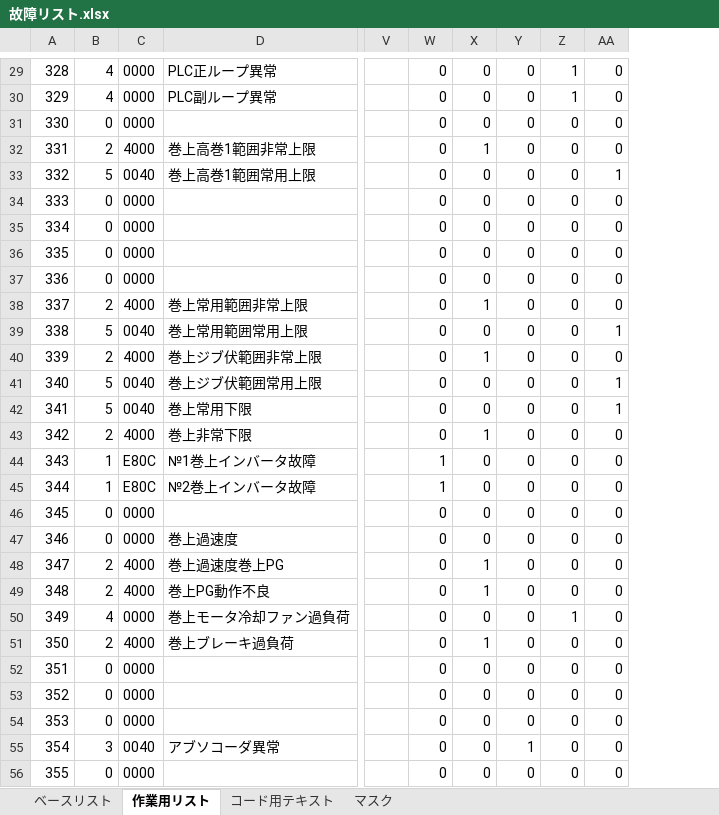
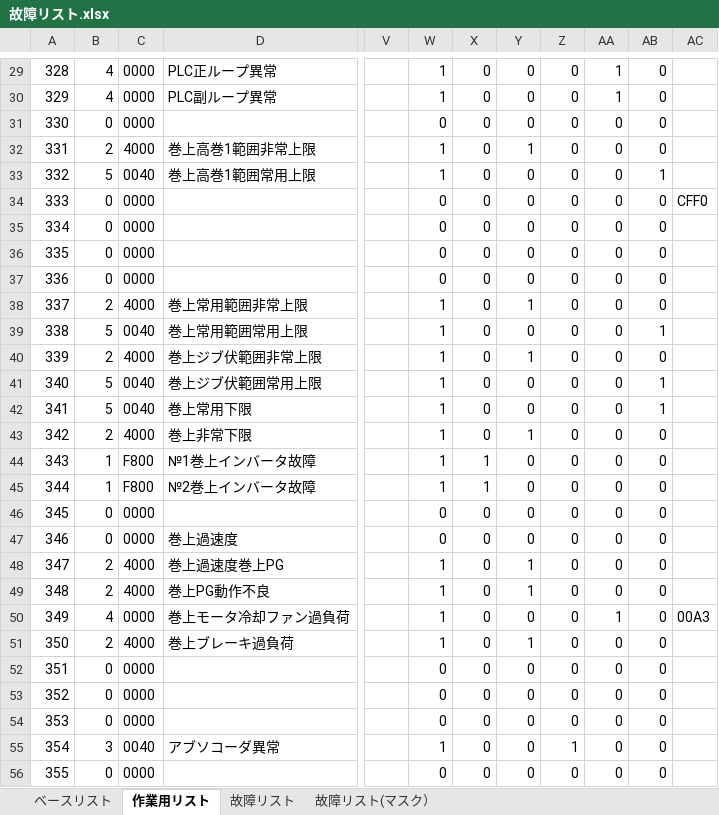
Before and after one commit to SMH-MRD/MKCC0, an Excel workbook: 故障リスト.xlsx, sheet 作業用リスト, drawn as a sheet; only a part is shown, gaps mark what is left out; values as stored, in another font and other column widths than the file's, no borders; the diff covers the shown part only; the diff names each change by its address in the sheet, - before the commit and + after, or states it on an @@ line.

```diff
--- a/故障リスト.xlsx (sheet 作業用リスト)
+++ b/故障リスト.xlsx (sheet 作業用リスト)
-sheet tab: コード用テキスト
+sheet tab: 故障リスト
-sheet tab: マスク
+sheet tab: 故障リスト(マスク）
+column AB, rows 29-56: 0 | 0 | 0 | 0 | 1 | 0 | 0 | 0 | 0 | 0 | 1 | 0 | 1 | 1 | 0 | 0 | 0 | 0 | 0 | 0 | 0 | 0 | 0 | 0 | 0 | 0 | 0 | 0
+column AC, rows 34-50: CFF0 |  |  |  |  |  |  |  |  |  |  |  |  |  |  |  | 00A3
-W29:W30: 0
+W29:W30: 1
-Z29:Z30: 1
+Z29:Z30: 0
-AA29:AA30: 0
+AA29:AA30: 1
-W32:W33: 0
+W32:W33: 1
-X32: 1
+X32: 0
-Y32: 0
+Y32: 1
-AA33: 1
+AA33: 0
-W38:W43: 0
+W38:W43: 1
-X38: 1
+X38: 0
-Y38: 0
+Y38: 1
-AA39: 1
+AA39: 0
-X40: 1
+X40: 0
-Y40: 0
+Y40: 1
-AA41:AA42: 1
+AA41:AA42: 0
-X43: 1
+X43: 0
-Y43: 0
+Y43: 1
-C44:C45: E80C
+C44:C45: F800
-X44:X45: 0
+X44:X45: 1
-W48:W51: 0
+W48:W51: 1
-X48:X49: 1
+X48:X49: 0
-Y48:Y49: 0
+Y48:Y49: 1
-Z50: 1
+Z50: 0
-AA50: 0
+AA50: 1
-X51: 1
+X51: 0
-Y51: 0
+Y51: 1
-W55: 0
+W55: 1
-Y55: 1
+Y55: 0
-Z55: 0
+Z55: 1
```
Also changed, not shown: 191 edited cells elsewhere in this sheet, sheet 故障リスト, sheet 故障リスト(マスク）, formulas that keep their value, 15 other files.
